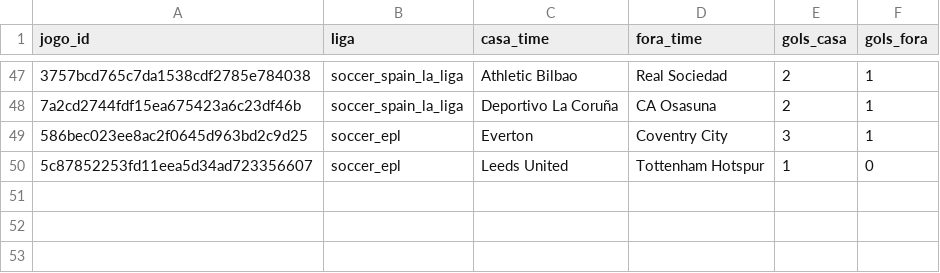
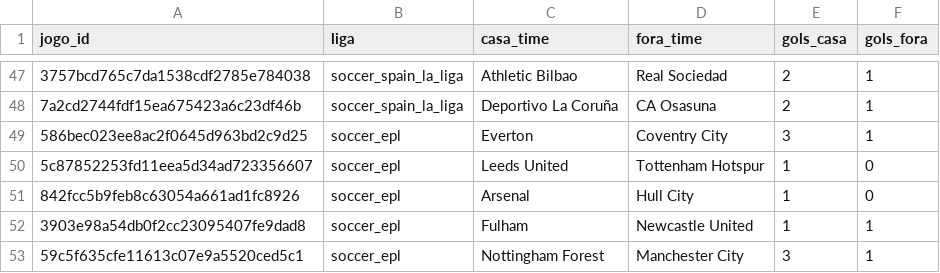
Before and after one commit to neetfx22-jpg/sniper-bot, a CSV file: scanner/dados/resultados.csv, drawn as a sheet; only a part is shown, gaps mark what is left out; the diff names each change by its address in the sheet, - before the commit and + after, or states it on an @@ line.

```diff
--- a/scanner/dados/resultados.csv
+++ b/scanner/dados/resultados.csv
+row 51: 842fcc5b9feb8c63054a661ad1fc8926 | soccer_epl | Arsenal | Hull City | 1 | 0
+row 52: 3903e98a54db0f2cc23095407fe9dad8 | soccer_epl | Fulham | Newcastle United | 1 | 1
+row 53: 59c5f635cfe11613c07e9a5520ced5c1 | soccer_epl | Nottingham Forest | Manchester City | 3 | 1
```
Also changed, not shown: 1 other file.
